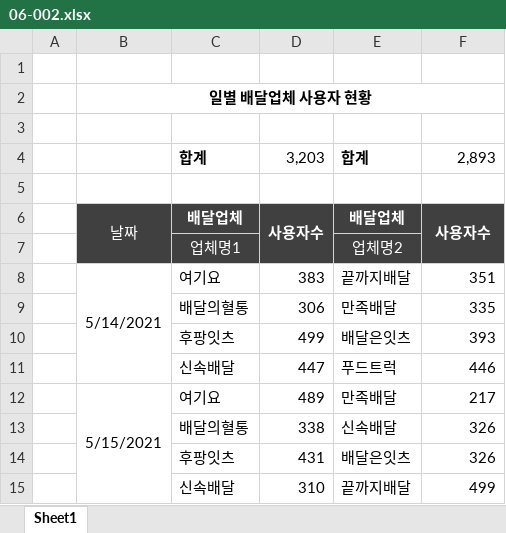
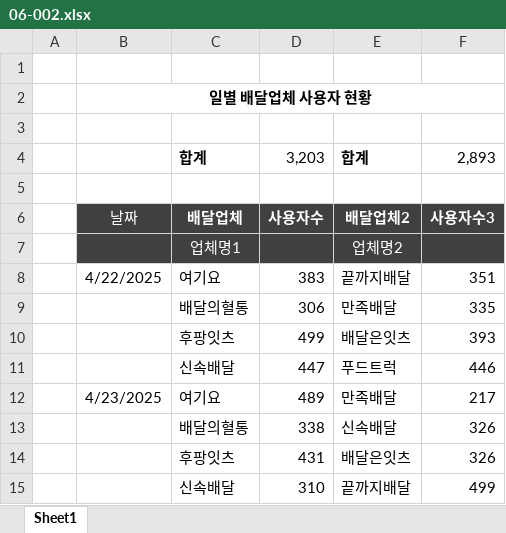
Before and after one commit to Hwangtaehun/excel, an Excel workbook: 실무_엑셀_예제_파일/Chapter06/06-002.xlsx, sheet Sheet1, drawn as a sheet; values as stored, in another font and other column widths than the file's, no borders; table styles not drawn; the diff names each change by its address in the sheet, - before the commit and + after, or states it on an @@ line.

```diff
--- a/실무_엑셀_예제_파일/Chapter06/06-002.xlsx (sheet Sheet1)
+++ b/실무_엑셀_예제_파일/Chapter06/06-002.xlsx (sheet Sheet1)
-B6:B7 merged
-D6:D7 merged
-E6: 배달업체
+E6: 배달업체2
-F6: 사용자수
+F6: 사용자수3
-F6:F7 merged
-B8: 5/14/2021
+B8: 4/22/2025
-B8:B11 merged
-B12: 5/15/2021
+B12: 4/23/2025
-B12:B15 merged
```
Also changed, not shown: 실무_엑셀_예제_파일/Chapter06/06-001.xlsx.
